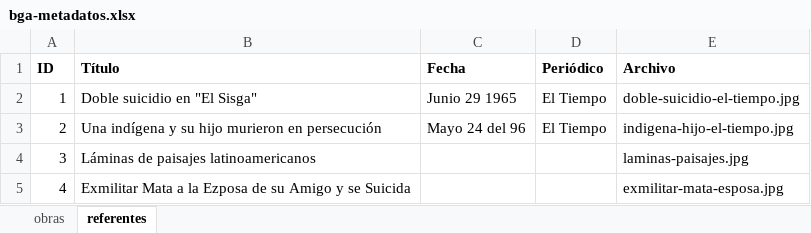
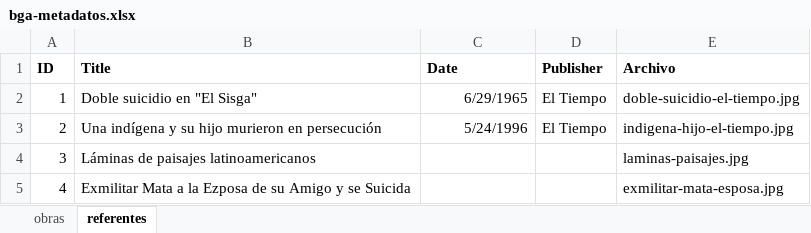
Before and after one commit to Damaglory/bga-cat, an Excel workbook: data/bga-metadatos.xlsx, sheet referentes, drawn as a sheet; values as stored, in another font and other column widths than the file's, no borders; the diff names each change by its address in the sheet, - before the commit and + after, or states it on an @@ line.

```diff
--- a/data/bga-metadatos.xlsx (sheet referentes)
+++ b/data/bga-metadatos.xlsx (sheet referentes)
-B1: Título
+B1: Title
-C1: Fecha
+C1: Date
-D1: Periódico
+D1: Publisher
-C2 (Date): Junio 29 1965
+C2 (Date): 6/29/1965
-C3 (Date): Mayo 24 del 96
+C3 (Date): 5/24/1996
```
Also changed, not shown: sheet obras, 1 other file.
